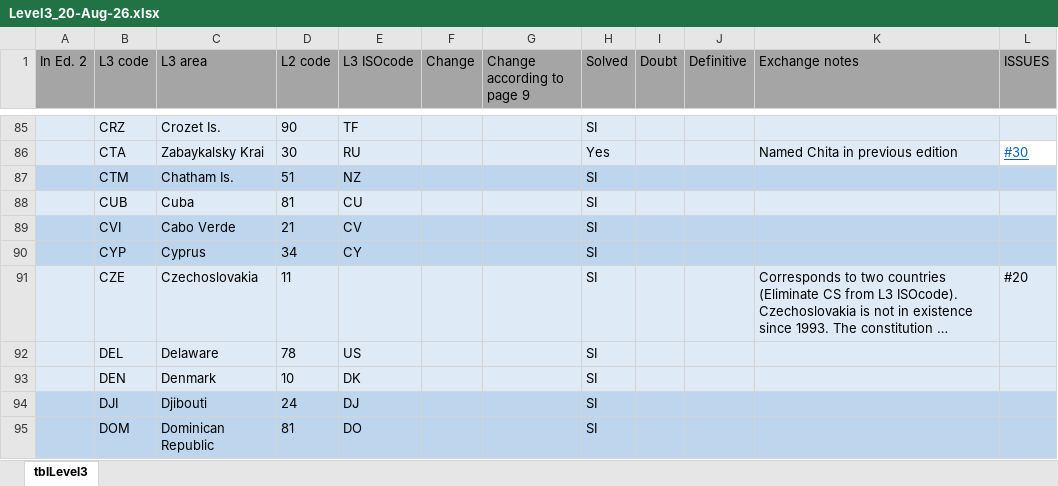
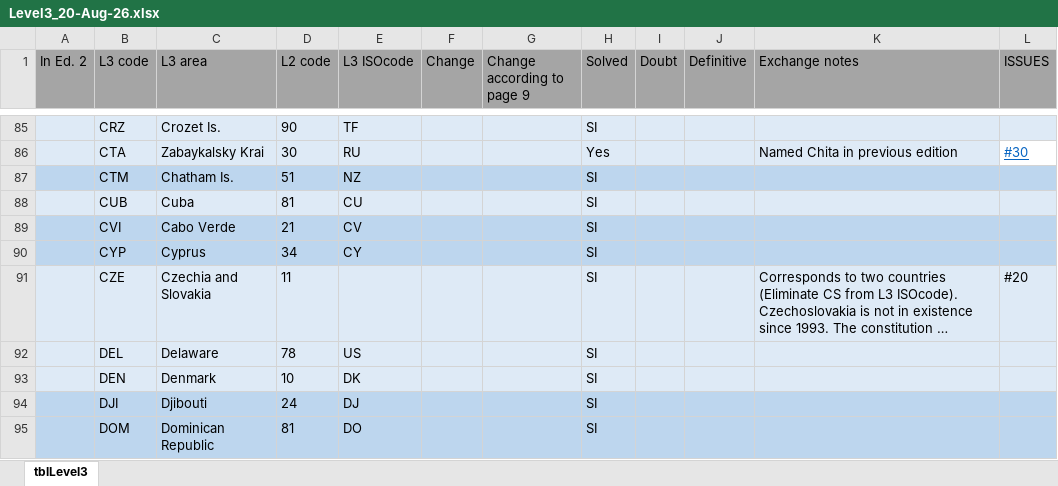
Before and after one commit to tdwg/geoschemes, an Excel workbook: terrestrial/Level3_20-Aug-26.xlsx, sheet tblLevel3, drawn as a sheet; only a part is shown, gaps mark what is left out; long unchanged cells end in …; values as stored, in another font and other column widths than the file's, no borders; the diff names each change by its address in the sheet, - before the commit and + after, or states it on an @@ line.

Commit message:
Rename Level3 CZE unit to Czechia and Slovakia

```diff
--- a/terrestrial/Level3_20-Aug-26.xlsx (sheet tblLevel3)
+++ b/terrestrial/Level3_20-Aug-26.xlsx (sheet tblLevel3)
-C91 (L3 area): Czechoslovakia
+C91 (L3 area): Czechia and Slovakia
```
